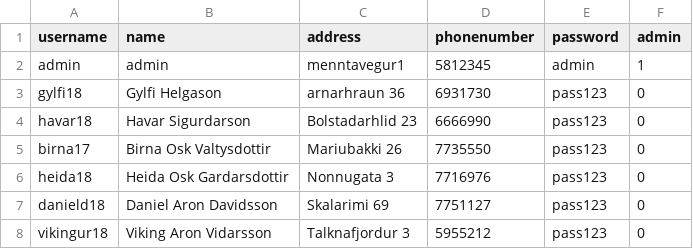
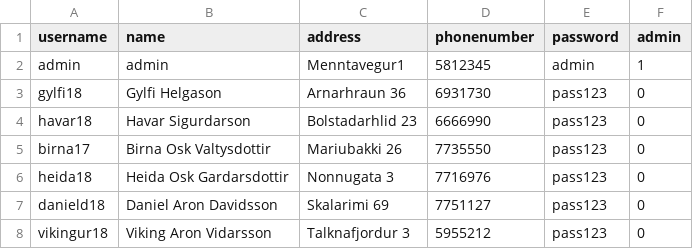
Before and after one commit to gylfinn/Lokaverkefni_Bilaleiga, a CSV file: data/users.csv, drawn as a sheet.

Commit message:
Update users.csv

```diff
--- a/data/users.csv
+++ b/data/users.csv
@@ -1,4 +1,4 @@
 username,name,address,phonenumber,password,admin
-admin,admin,menntavegur1,5812345,admin,1
-gylfi18,Gylfi Helgason,arnarhraun 36,6931730,pass123,0
+admin,admin,Menntavegur1,5812345,admin,1
+gylfi18,Gylfi Helgason,Arnarhraun 36,6931730,pass123,0
 havar18,Havar Sigurdarson,Bolstadarhlid 23,6666990,pass123,0
```
